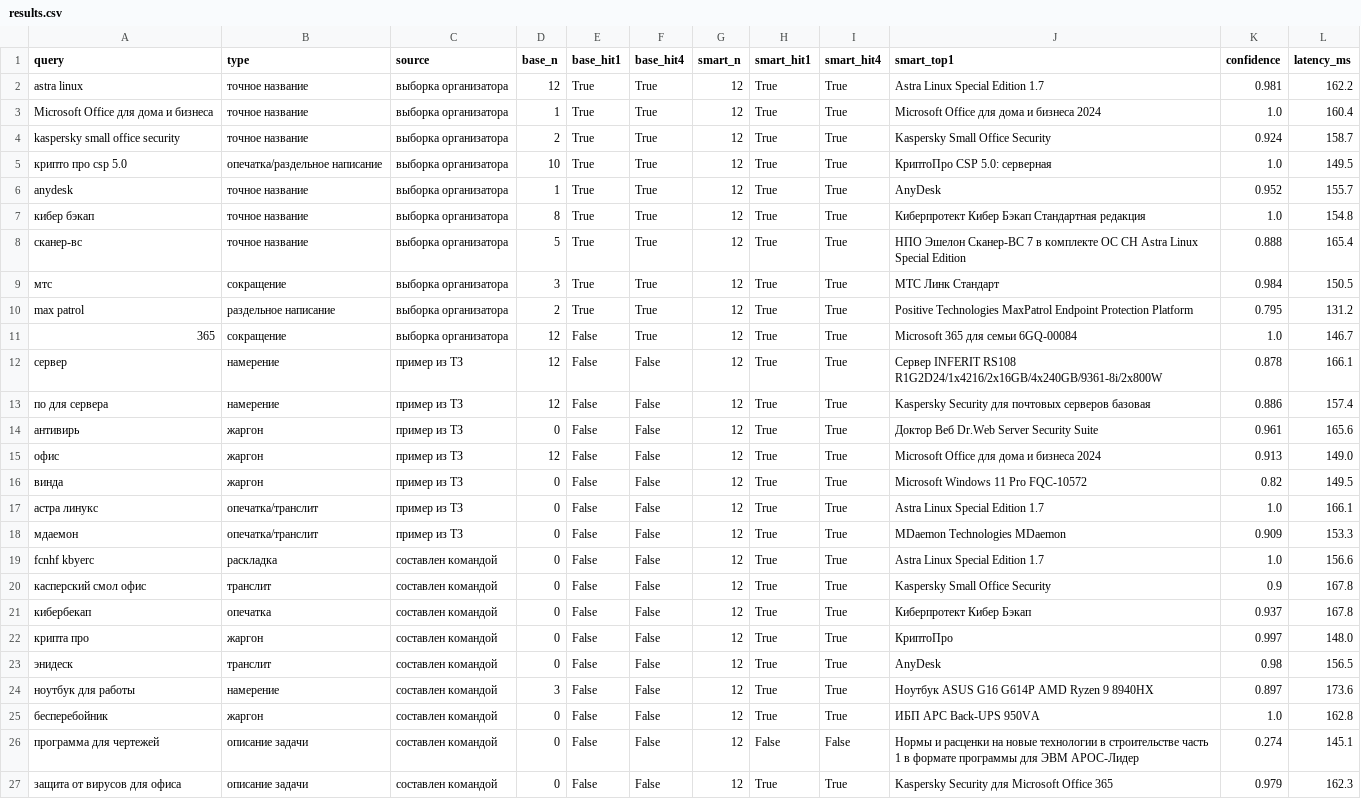
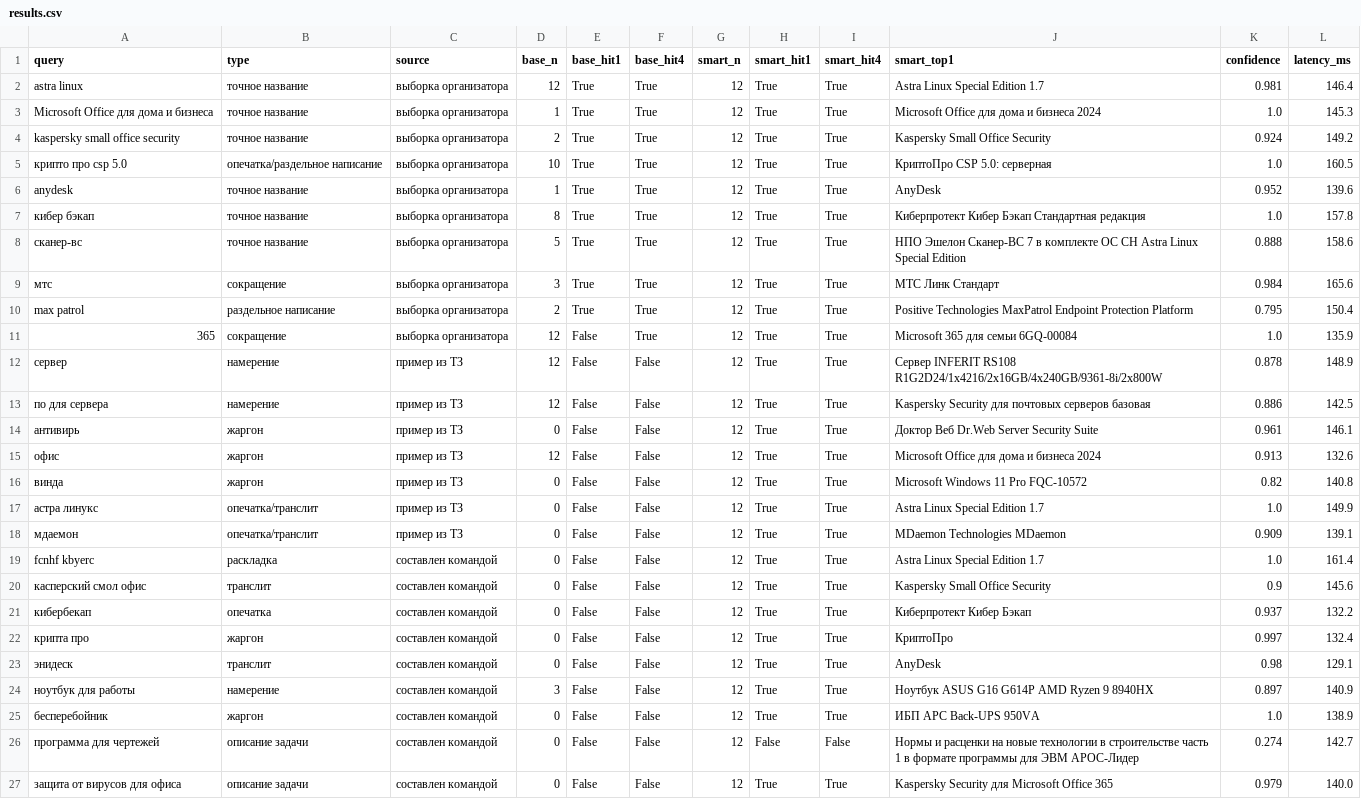
Before and after one commit to TimoJR3/iikuznitsa-smart-search, a CSV file: eval/results.csv, drawn as a sheet; the diff names each change by its address in the sheet, - before the commit and + after, or states it on an @@ line.

```diff
--- a/eval/results.csv
+++ b/eval/results.csv
-L2 (latency_ms): 162.2
+L2 (latency_ms): 146.4
-L3 (latency_ms): 160.4
+L3 (latency_ms): 145.3
-L4 (latency_ms): 158.7
+L4 (latency_ms): 149.2
-L5 (latency_ms): 149.5
+L5 (latency_ms): 160.5
-L6 (latency_ms): 155.7
+L6 (latency_ms): 139.6
-L7 (latency_ms): 154.8
+L7 (latency_ms): 157.8
-L8 (latency_ms): 165.4
+L8 (latency_ms): 158.6
-L9 (latency_ms): 150.5
+L9 (latency_ms): 165.6
-L10 (latency_ms): 131.2
+L10 (latency_ms): 150.4
-L11 (latency_ms): 146.7
+L11 (latency_ms): 135.9
-L12 (latency_ms): 166.1
+L12 (latency_ms): 148.9
-L13 (latency_ms): 157.4
+L13 (latency_ms): 142.5
-L14 (latency_ms): 165.6
+L14 (latency_ms): 146.1
-L15 (latency_ms): 149.0
+L15 (latency_ms): 132.6
-L16 (latency_ms): 149.5
+L16 (latency_ms): 140.8
-L17 (latency_ms): 166.1
+L17 (latency_ms): 149.9
-L18 (latency_ms): 153.3
+L18 (latency_ms): 139.1
-L19 (latency_ms): 156.6
+L19 (latency_ms): 161.4
-L20 (latency_ms): 167.8
+L20 (latency_ms): 145.6
-L21 (latency_ms): 167.8
+L21 (latency_ms): 132.2
-L22 (latency_ms): 148.0
+L22 (latency_ms): 132.4
-L23 (latency_ms): 156.5
+L23 (latency_ms): 129.1
-L24 (latency_ms): 173.6
+L24 (latency_ms): 140.9
-L25 (latency_ms): 162.8
+L25 (latency_ms): 138.9
-L26 (latency_ms): 145.1
+L26 (latency_ms): 142.7
-L27 (latency_ms): 162.3
+L27 (latency_ms): 140.0
```
Also changed, not shown: 7 other files.
